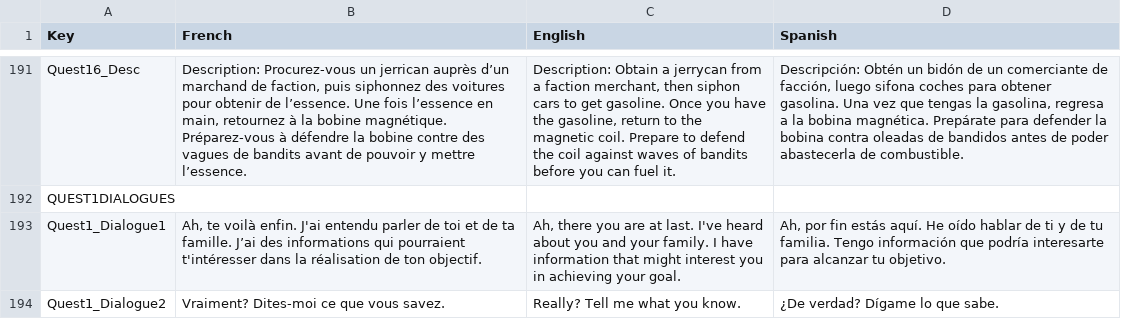
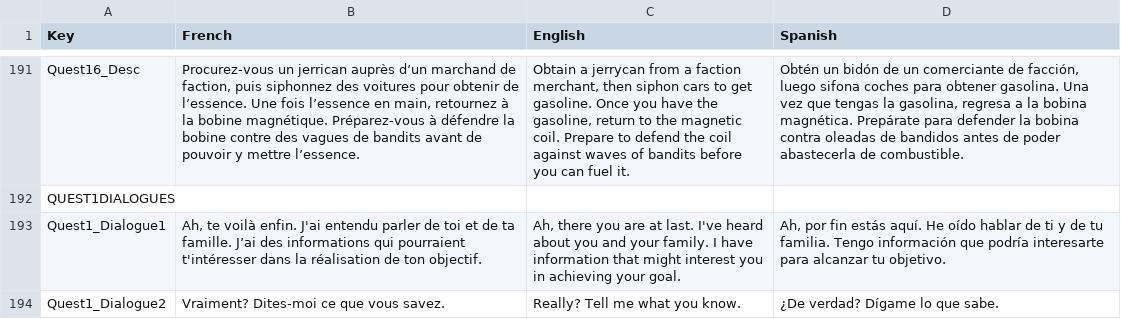
Before and after one commit to JB-Bruce/Raid2024, a CSV file: Assets/Localization.csv, drawn as a sheet; only a part is shown, gaps mark what is left out; the diff covers the shown part only; the diff names each change by its address in the sheet, - before the commit and + after, or states it on an @@ line.

Commit message:
Quest Loc
-Did Loc for Quest Titles and Description

```diff
--- a/Assets/Localization.csv
+++ b/Assets/Localization.csv
-B191 (French): Description: Procurez-vous un…
+B191 (French): Procurez-vous un…
-C191 (English): Description: Obtain a…
+C191 (English): Obtain a…
-D191 (Spanish): Descripción: Obtén un…
+D191 (Spanish): Obtén un…
```
Also changed, not shown: 90 edited cells elsewhere in this file, 2 other files.
